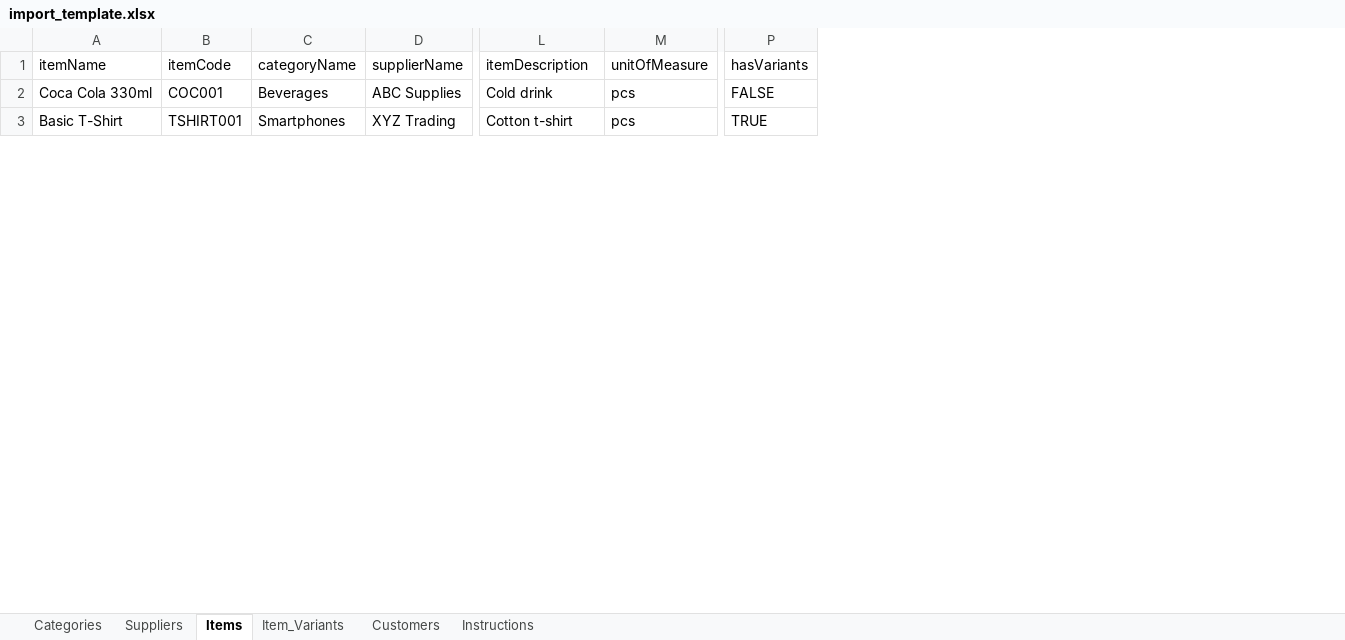
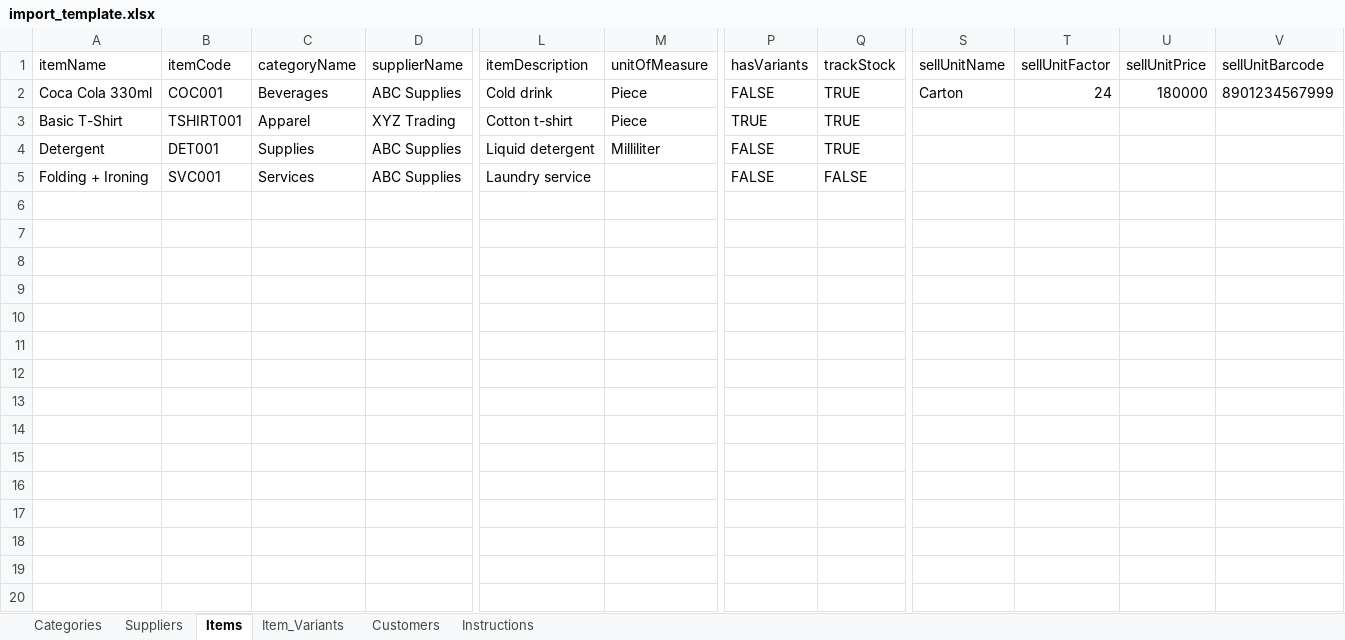
Before and after one commit to avjiang/mobile-server, an Excel workbook: tools/import-cli/templates/import_template.xlsx, sheet Items, drawn as a sheet; only a part is shown, gaps mark what is left out; values as stored, in another font and other column widths than the file's, no borders; rows hold the shown columns only; the diff covers the shown part only; the diff names each change by its address in the sheet, - before the commit and + after, or states it on an @@ line.

```diff
--- a/tools/import-cli/templates/import_template.xlsx (sheet Items)
+++ b/tools/import-cli/templates/import_template.xlsx (sheet Items)
+column Q (trackStock), rows 2-3: TRUE | TRUE
+column S (sellUnitName), row 2: Carton
+column T (sellUnitFactor), row 2: 24
+column U (sellUnitPrice), row 2: 180000
+column V (sellUnitBarcode), row 2: 8901234567999
-M2:M3 (unitOfMeasure): pcs
+M2:M3 (unitOfMeasure): Piece
-C3 (categoryName): Smartphones
+C3 (categoryName): Apparel
+row 4: Detergent | DET001 | Supplies | ABC Supplies | Liquid detergent | Milliliter | FALSE | TRUE
+row 5: Folding + Ironing | SVC001 | Services | ABC Supplies | Laundry service |  | FALSE | FALSE
+row 6: (empty)
+row 7: (empty)
+row 8: (empty)
+row 9: (empty)
+row 10: (empty)
+row 11: (empty)
+row 12: (empty)
+row 13: (empty)
+row 14: (empty)
+row 15: (empty)
+row 16: (empty)
+row 17: (empty)
+row 18: (empty)
+row 19: (empty)
+row 20: (empty)
```
Also changed, not shown: 88 added rows elsewhere in this sheet, sheet Item_Variants, sheet Categories, sheet Suppliers, sheet Customers, tools/import-cli/templates/CONTOH_TERISI.xlsx, tools/import-cli/templates/TEMPLATE_KOSONG.xlsx, 17 other files.
